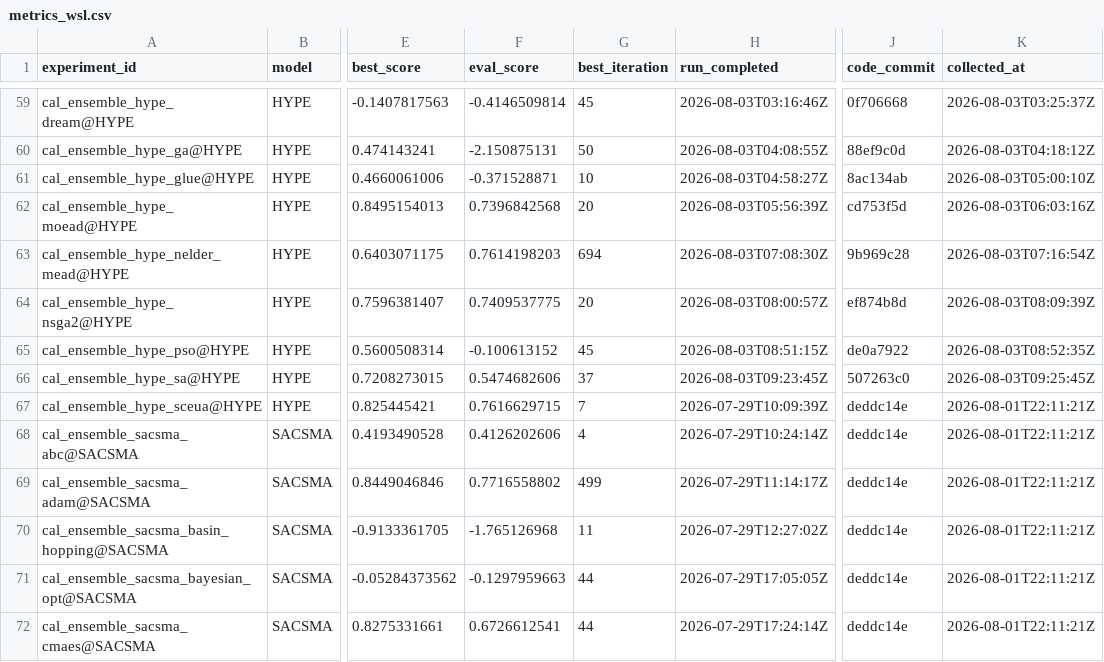
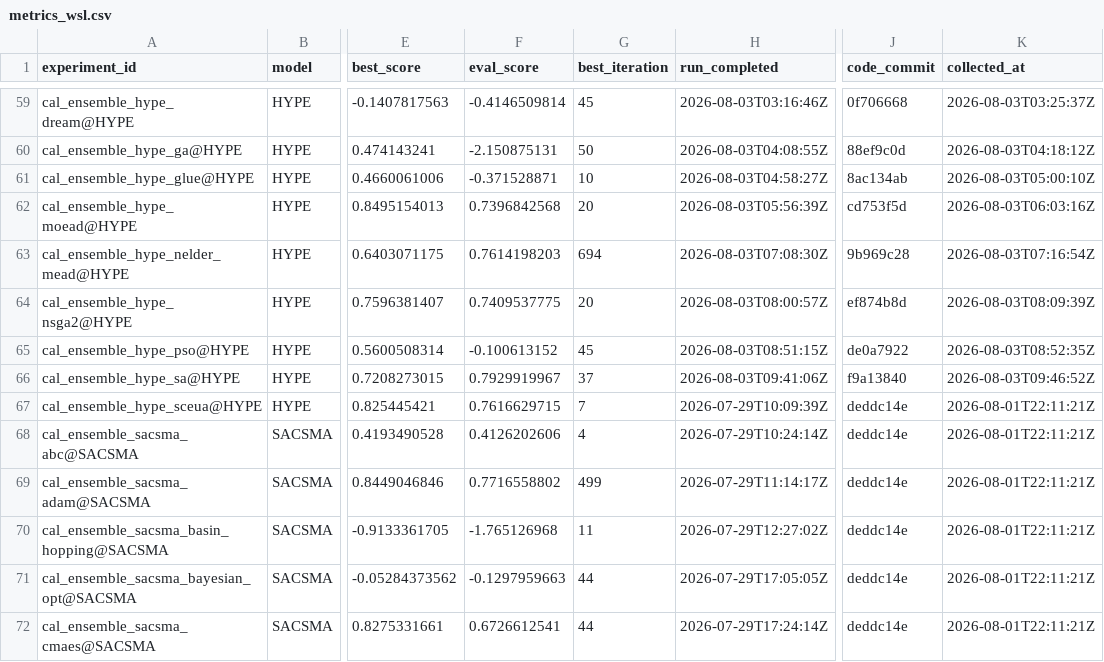
Before and after one commit to DarriEy/SYMFLUENCE, a CSV file: examples/paper_case_studies/repro_status/metrics_wsl.csv, drawn as a sheet; only a part is shown, gaps mark what is left out; the diff names each change by its address in the sheet, - before the commit and + after, or states it on an @@ line.

```diff
--- a/examples/paper_case_studies/repro_status/metrics_wsl.csv
+++ b/examples/paper_case_studies/repro_status/metrics_wsl.csv
-F66 (eval_score): 0.5474682606
+F66 (eval_score): 0.7929919967
-H66 (run_completed): 2026-08-03T09:23:45Z
+H66 (run_completed): 2026-08-03T09:41:06Z
-J66 (code_commit): 507263c0
+J66 (code_commit): f9a13840
-K66 (collected_at): 2026-08-03T09:25:45Z
+K66 (collected_at): 2026-08-03T09:46:52Z
```
